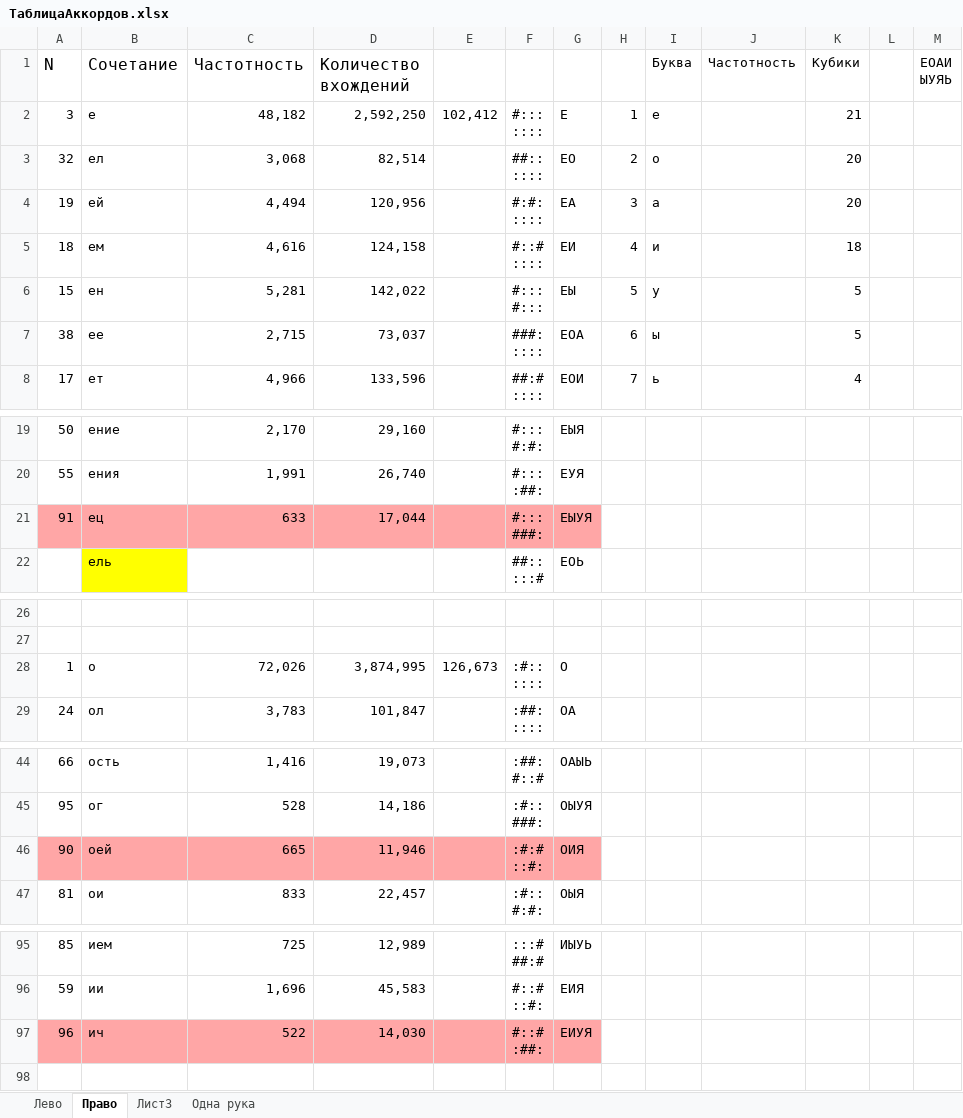
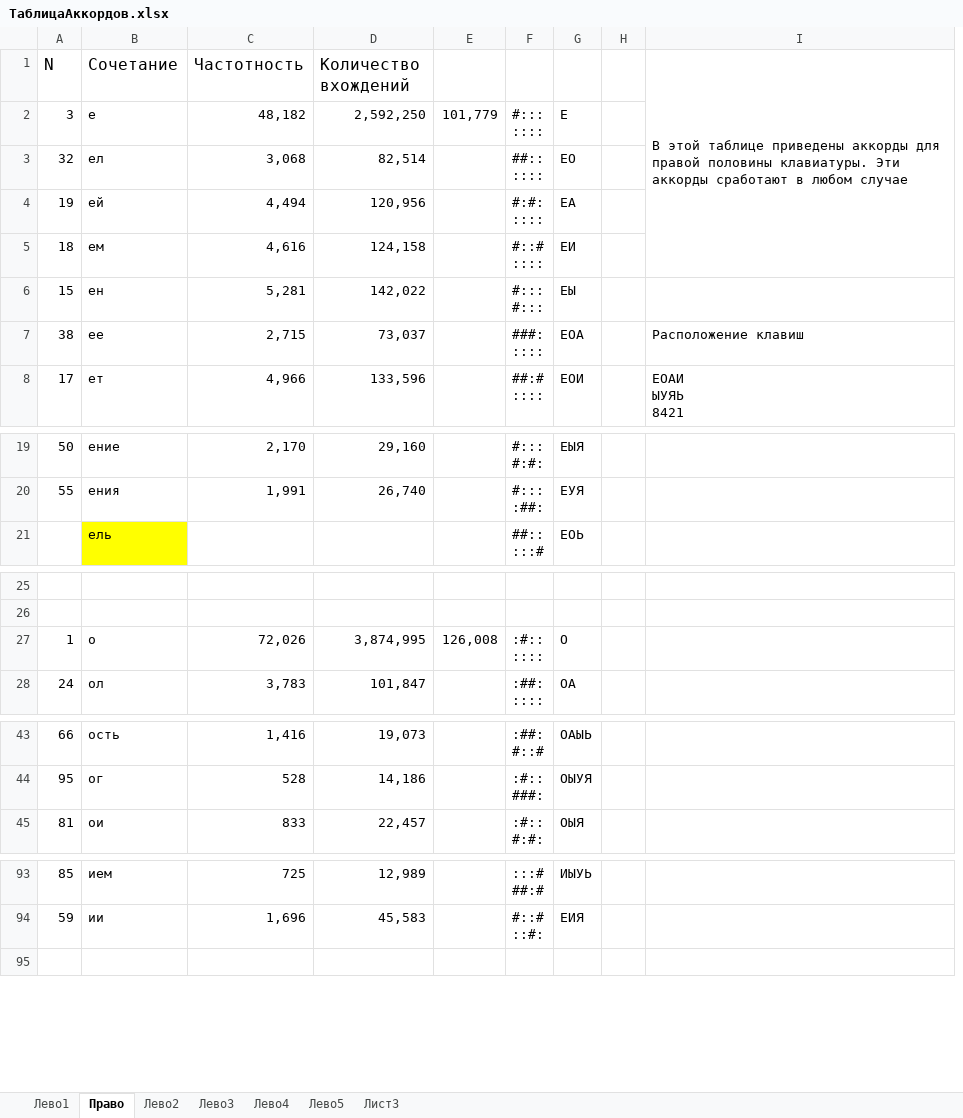
Before and after one commit to utyv/kolobok, an Excel workbook: ТаблицаАккордов.xlsx, sheet Право, drawn as a sheet; only a part is shown, gaps mark what is left out; values as stored, in another font and other column widths than the file's, no borders; charts and pictures not drawn; removed rows and columns are numbered as before the commit, all else as after; ↵ is a line break in a cell; the diff covers the shown part only; the diff names each change by its address in the sheet, - before the commit and + after, or states it on an @@ line.

```diff
--- a/ТаблицаАккордов.xlsx (sheet Право)
+++ b/ТаблицаАккордов.xlsx (sheet Право)
-sheet tab: Лево
+sheet tab: Лево1
-sheet tab: Одна рука
+sheet tab: Лево3
+sheet tab: Лево2
+sheet tab: Лево4
+sheet tab: Лево5
@@ sheet tab order changed: Лево1 | Право | Лево2 | Лево3 | Лево4 | Лево5 | Лист3 @@
-column H, rows 2-8: 1 | 2 | 3 | 4 | 5 | 6 | 7
-column I (Буква), rows 2-8: е | о | а | и | у | ы | ь
-column J (Частотность), empty
-column K (Кубики), rows 2-8: 21 | 20 | 20 | 18 | 5 | 5 | 4
-column M (ЕОАИ ЫУЯЬ), empty
+column I, rows 1-8: В этой таблице приведены аккорды для правой половины клавиатуры. Эти аккорды сработают в любом случае |  |  |  |  |  | Расположение клавиш | ЕОАИ ↵ ЫУЯЬ ↵ 8421
-E2: 102,412
+E2: 101,779
-row 21: 91 | ец | 633 | 17,044 |  | #::: ↵ ###: | ЕЫУЯ
-E27: 126,673
+E27: 126,008
-row 46: 90 | оей | 665 | 11,946 |  | :#:# ↵ ::#: | ОИЯ
-row 97: 96 | ич | 522 | 14,030 |  | #::# ↵ :##: | ЕИУЯ
```
Also changed, not shown: 1 edited cell elsewhere in this sheet, sheet Лево3, sheet Лево1, formulas that keep their value.
